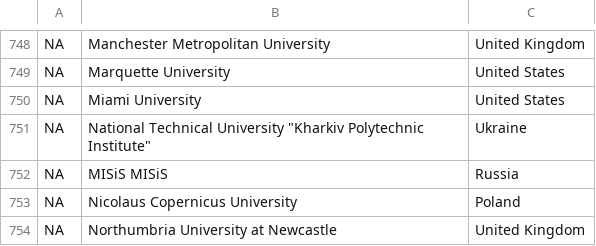
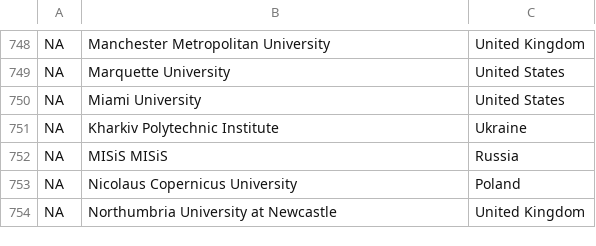
Before and after one commit to zambujo/unirankings, a CSV file: qsrankings14.csv, drawn as a sheet; only a part is shown, gaps mark what is left out.

Commit message:
Update qsrankings14.csv

```diff
--- a/qsrankings14.csv
+++ b/qsrankings14.csv
@@ -750,3 +750,3 @@ NA;Marquette University;United States
 NA;Miami University;United States
-NA;National Technical University "Kharkiv Polytechnic Institute";Ukraine
+NA;Kharkiv Polytechnic Institute;Ukraine
 NA;MISiS MISiS;Russia
```
